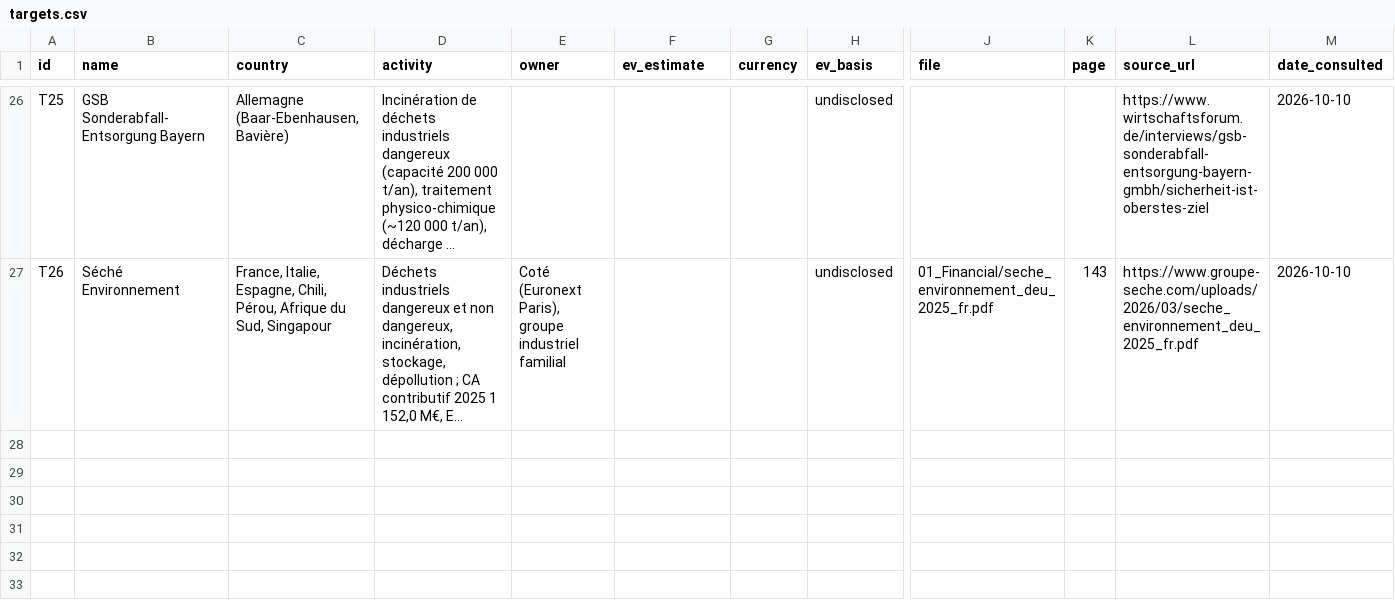
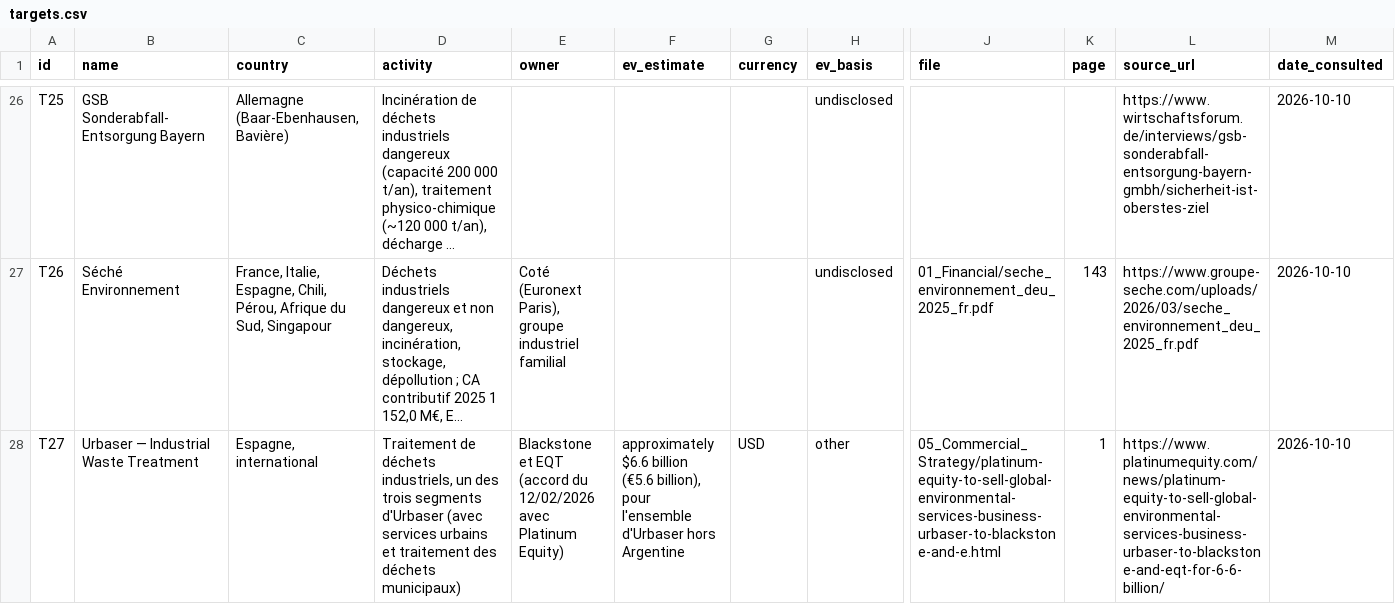
Before and after one commit to PurpleGuys/VPS-dataroom-lecture-seule-, a CSV file: 00_Admin/targets.csv, drawn as a sheet; only a part is shown, gaps mark what is left out; long unchanged cells end in …; rows hold the shown columns only; the diff names each change by its address in the sheet, - before the commit and + after, or states it on an @@ line.

Commit message:
Dépôt via MCP : gaps.md, targets.csv

```diff
--- a/00_Admin/targets.csv
+++ b/00_Admin/targets.csv
+row 28: T27 | Urbaser — Industrial Waste Treatment | Espagne, international | Traitement de déchets industriels, un des trois segments d'Urbaser (avec services urbains et traitement des déchets municipaux) | Blackstone et EQT (accord du 12/02/2026 avec Platinum Equity) | approximately $6.6 billion (€5.6 billion), pour l'ensemble d'Urbaser hors Argentine | USD | other | 05_Commercial_Strategy/platinum-equity-to-sell-global-environmental-services-business-urbaser-to-blackstone-and-e.html | 1 | https://www.platinumequity.com/news/platinum-equity-to-sell-global-environmental-services-business-urbaser-to-blackstone-and-eqt-for-6-6-billion/ | 2026-10-10
```
Also changed, not shown: 1 other file.
